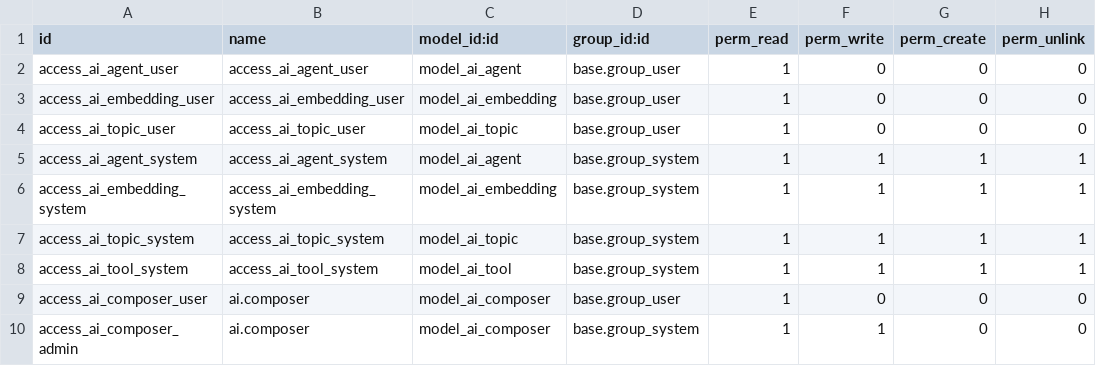
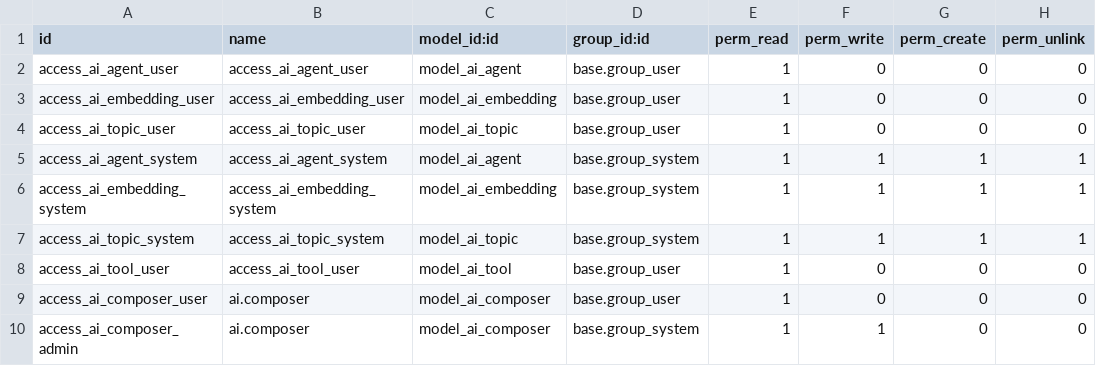
Before and after one commit to Saitamaxqi/enterprise, a CSV file: ai/security/ir.model.access.csv, drawn as a sheet.

Commit message:
[IMP] ai,*: simplify tool declaration with @register_ai_tool
*: ai_calendar,test_ai

Remove the need for server action records when declaring AI tools. Tools
are now defined by decorating methods with @register_ai_tool, making
declarations cleaner and more maintainable.

Schema validators are introduced to support basic parameters schema. These
validators are used at app loading via _register_hook to ensure tool parameters
are properly defined. More complicated schemas will be supported in the
future if necessary.

Input validation is also introduced. Whenever a tool is called, the input is
tested against the schema declared for the called tool, raising a validation
error if the input doesn't match the tool schema.

Important note: It's not enough to decorate a method to register it as an AI
tool. A corresponding `ai.tool` record has to be created. It has to be done this
way to avoid auto-generation of `ai.tool` records. Moreover, `ai.tool` records
have to be created for finer control since the tools are linked to the
`ai.topic` records.

task-4791949

closes odoo/enterprise#85995

Related: odoo/upgrade#7725
Signed-off-by: Louis Baudoux (lba) <lba@odoo.com>
Co-authored-by: Joseph (jcb) <jcb@odoo.com>

```diff
--- a/ai/security/ir.model.access.csv
+++ b/ai/security/ir.model.access.csv
@@ -7,3 +7,3 @@ access_ai_embedding_system,access_ai_embedding_system,model_ai_embedding,base.gr
 access_ai_topic_system,access_ai_topic_system,model_ai_topic,base.group_system,1,1,1,1
-access_ai_tool_system,access_ai_tool_system,model_ai_tool,base.group_system,1,1,1,1
+access_ai_tool_user,access_ai_tool_user,model_ai_tool,base.group_user,1,0,0,0
 access_ai_composer_user,ai.composer,model_ai_composer,base.group_user,1,0,0,0
```
Also changed, not shown: 29 other files.
